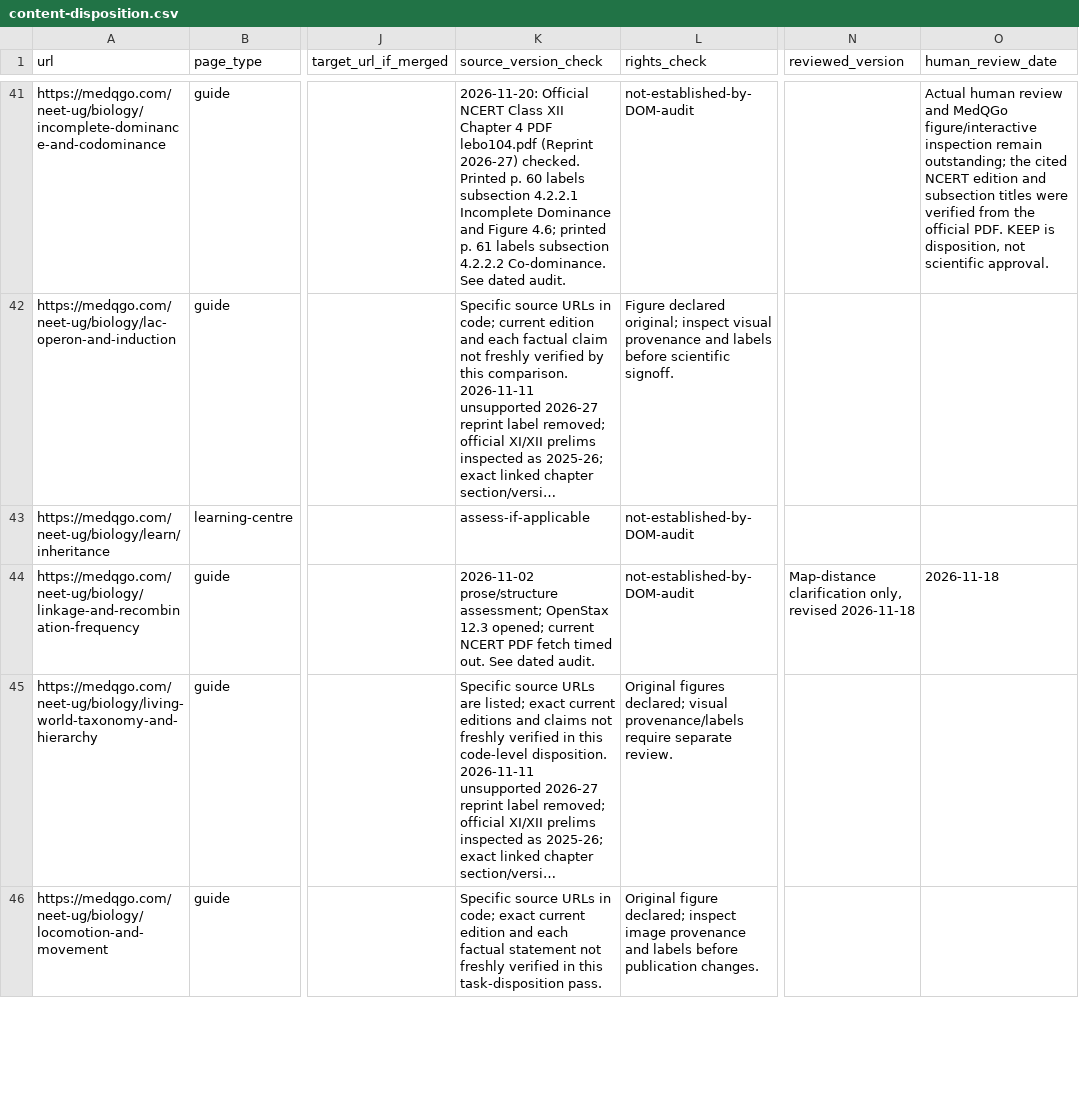
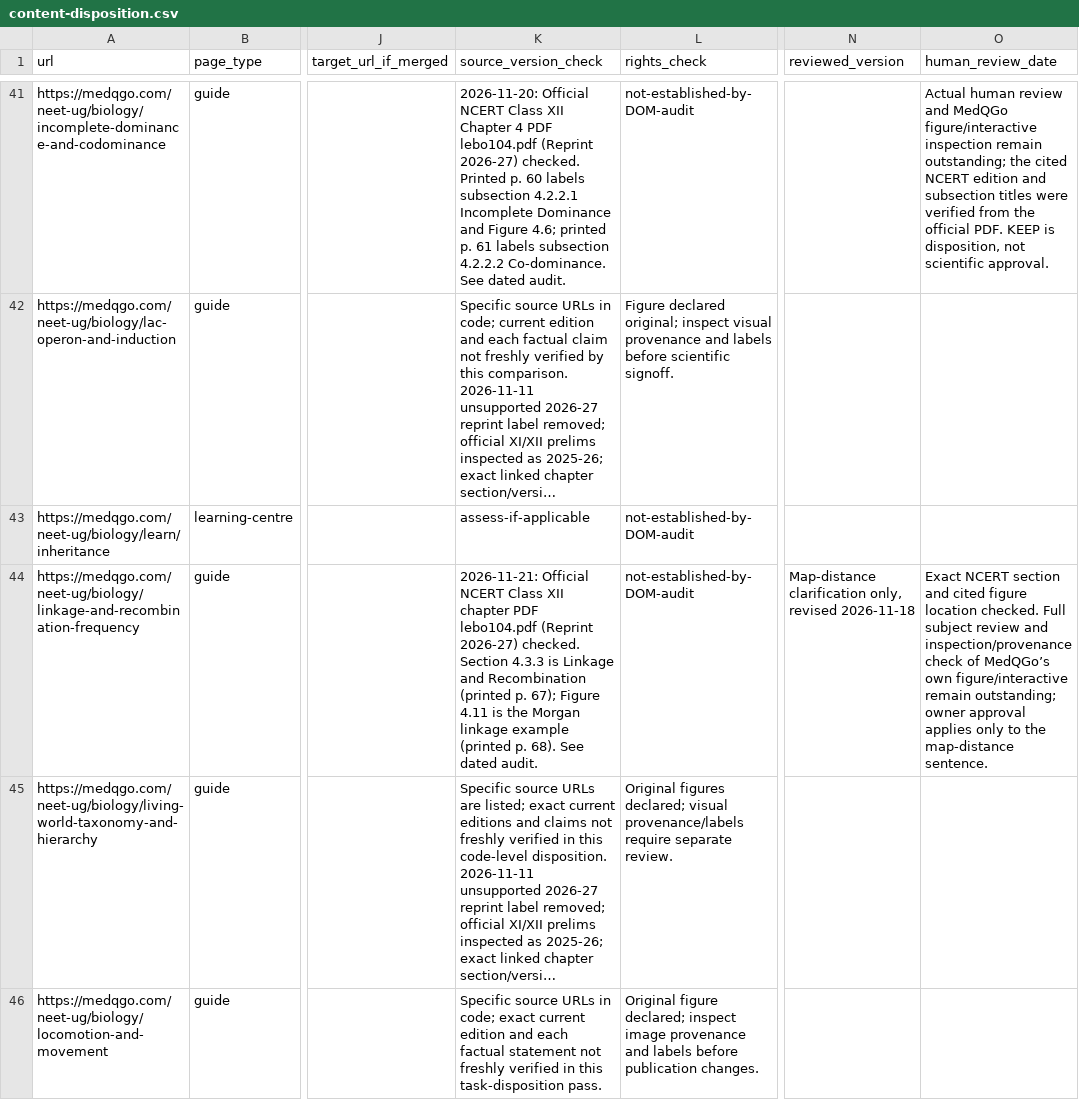
Before and after one commit to lliuzinan/neetTk, a CSV file: docs/audits/content-disposition.csv, drawn as a sheet; only a part is shown, gaps mark what is left out; long unchanged cells end in …; the diff names each change by its address in the sheet, - before the commit and + after, or states it on an @@ line.

Commit message:
Verify NCERT linkage section citation

```diff
--- a/docs/audits/content-disposition.csv
+++ b/docs/audits/content-disposition.csv
-K44 (source_version_check): 2026-11-02 prose/structure assessment; OpenStax 12.3 opened; current NCERT PDF fetch timed out. See dated…
+K44 (source_version_check): 2026-11-21: Official NCERT Class XII chapter PDF lebo104.pdf (Reprint 2026-27) checked. Section 4.3.3 is Linkage and Recombination (printed p. 67); Figure 4.11 is the Morgan linkage example (printed p. 68). See dated…
-O44 (human_review_date): 2026-11-18
+O44 (human_review_date): Exact NCERT section and cited figure location checked. Full subject review and inspection/provenance check of MedQGo’s own figure/interactive remain outstanding; owner approval applies only to the map-distance sentence.
```
Also changed, not shown: 2 other files.
